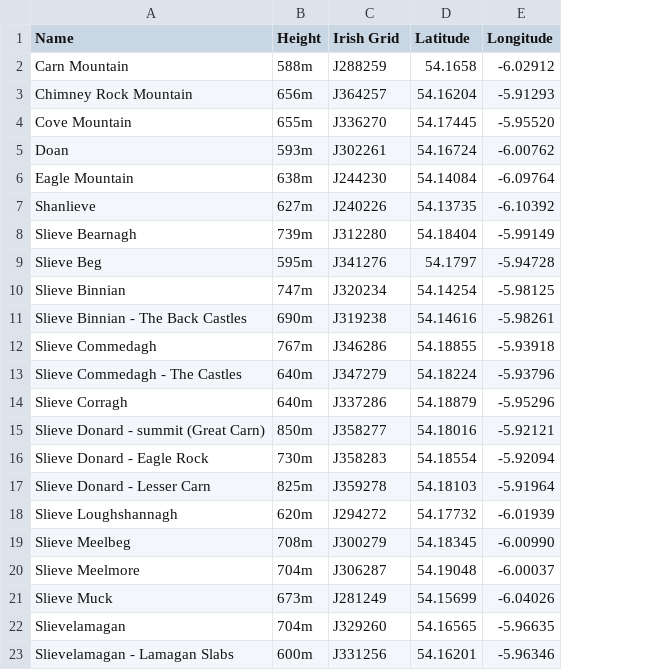
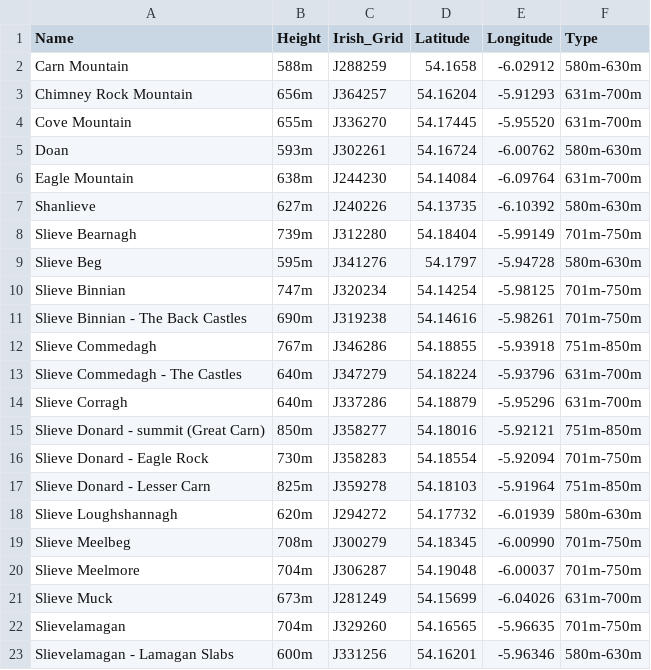
Before and after one commit to JanaRobbins/scripts-folium, a CSV file: data_files/Peaks.csv, drawn as a sheet; the diff names each change by its address in the sheet, - before the commit and + after, or states it on an @@ line.

Commit message:
Adding peaks legend. Improve walking path
change the colour of the walk and the folium marker for custom marker - png picture

```diff
--- a/data_files/Peaks.csv
+++ b/data_files/Peaks.csv
+column F (Type), rows 2-23: 580m-630m | 631m-700m | 631m-700m | 580m-630m | 631m-700m | 580m-630m | 701m-750m | 580m-630m | 701m-750m | 701m-750m | 751m-850m | 631m-700m | 631m-700m | 751m-850m | 701m-750m | 751m-850m | 580m-630m | 701m-750m | 701m-750m | 631m-700m | 701m-750m | 580m-630m
-C1: Irish Grid
+C1: Irish_Grid
```
Also changed, not shown: 4 other files.
